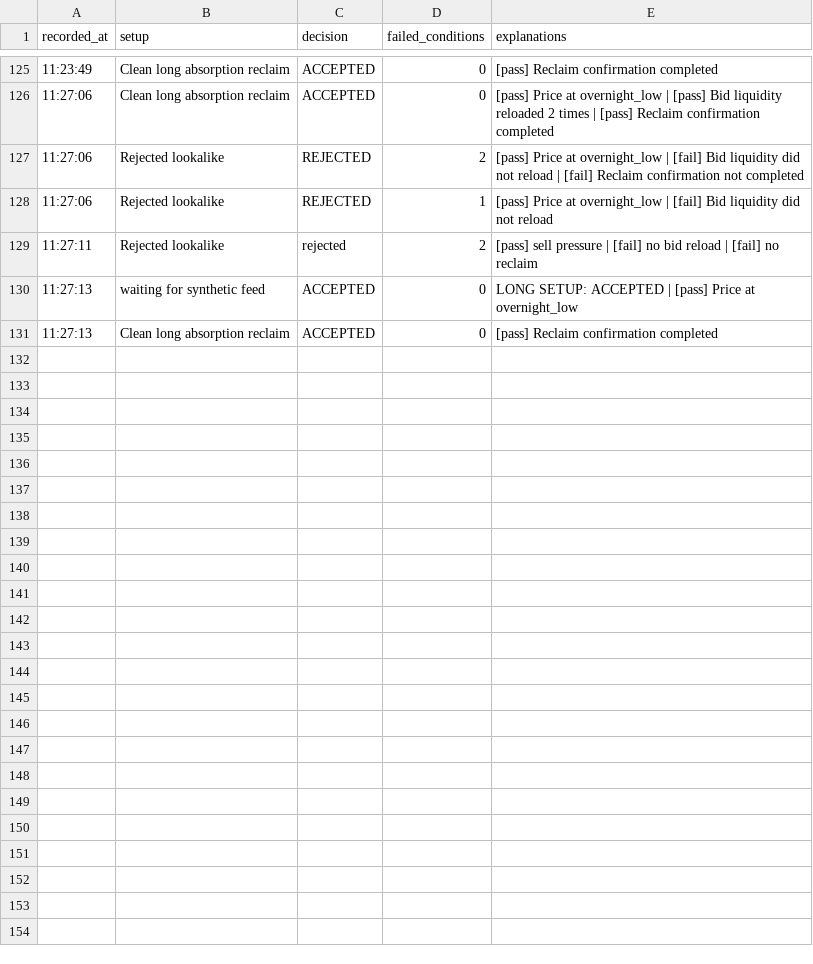
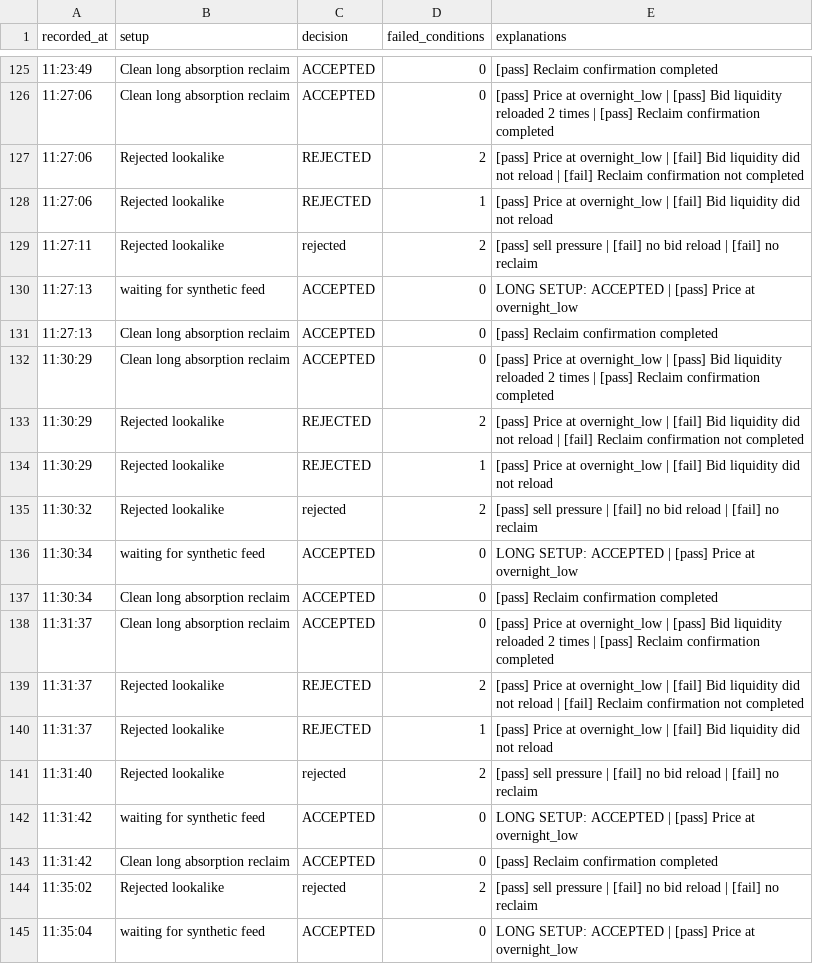
Before and after one commit to ChronNoc/trading, a CSV file: data/prototype/automation/decisions_log.csv, drawn as a sheet; only a part is shown, gaps mark what is left out; the diff names each change by its address in the sheet, - before the commit and + after, or states it on an @@ line.

```diff
--- a/data/prototype/automation/decisions_log.csv
+++ b/data/prototype/automation/decisions_log.csv
+row 132: 11:30:29 | Clean long absorption reclaim | ACCEPTED | 0 | [pass] Price at overnight_low | [pass] Bid liquidity reloaded 2 times | [pass] Reclaim confirmation completed
+row 133: 11:30:29 | Rejected lookalike | REJECTED | 2 | [pass] Price at overnight_low | [fail] Bid liquidity did not reload | [fail] Reclaim confirmation not completed
+row 134: 11:30:29 | Rejected lookalike | REJECTED | 1 | [pass] Price at overnight_low | [fail] Bid liquidity did not reload
+row 135: 11:30:32 | Rejected lookalike | rejected | 2 | [pass] sell pressure | [fail] no bid reload | [fail] no reclaim
+row 136: 11:30:34 | waiting for synthetic feed | ACCEPTED | 0 | LONG SETUP: ACCEPTED | [pass] Price at overnight_low
+row 137: 11:30:34 | Clean long absorption reclaim | ACCEPTED | 0 | [pass] Reclaim confirmation completed
+row 138: 11:31:37 | Clean long absorption reclaim | ACCEPTED | 0 | [pass] Price at overnight_low | [pass] Bid liquidity reloaded 2 times | [pass] Reclaim confirmation completed
+row 139: 11:31:37 | Rejected lookalike | REJECTED | 2 | [pass] Price at overnight_low | [fail] Bid liquidity did not reload | [fail] Reclaim confirmation not completed
+row 140: 11:31:37 | Rejected lookalike | REJECTED | 1 | [pass] Price at overnight_low | [fail] Bid liquidity did not reload
+row 141: 11:31:40 | Rejected lookalike | rejected | 2 | [pass] sell pressure | [fail] no bid reload | [fail] no reclaim
+row 142: 11:31:42 | waiting for synthetic feed | ACCEPTED | 0 | LONG SETUP: ACCEPTED | [pass] Price at overnight_low
+row 143: 11:31:42 | Clean long absorption reclaim | ACCEPTED | 0 | [pass] Reclaim confirmation completed
+row 144: 11:35:02 | Rejected lookalike | rejected | 2 | [pass] sell pressure | [fail] no bid reload | [fail] no reclaim
+row 145: 11:35:04 | waiting for synthetic feed | ACCEPTED | 0 | LONG SETUP: ACCEPTED | [pass] Price at overnight_low
```
Also changed, not shown: 3 other files.
